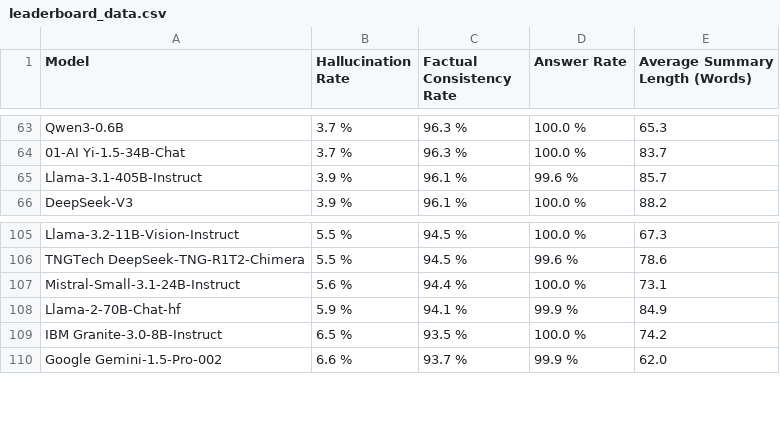
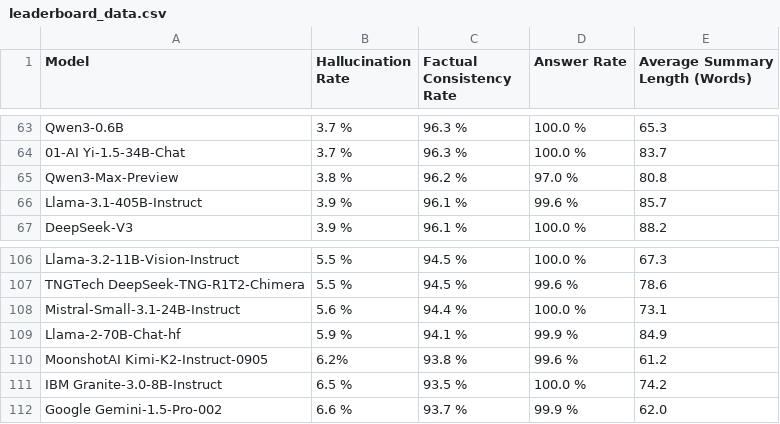
Before and after one commit to kcalhoon/vectara-leaderboard-git, a CSV file: leaderboard_data.csv, drawn as a sheet; only a part is shown, gaps mark what is left out.

```diff
--- a/leaderboard_data.csv
+++ b/leaderboard_data.csv
@@ -64,2 +64,3 @@ Qwen3-0.6B,3.7 %,96.3 %,100.0 %,65.3
 01-AI Yi-1.5-34B-Chat,3.7 %,96.3 %,100.0 %,83.7
+Qwen3-Max-Preview,3.8 %,96.2 %,97.0 %,80.8
 Llama-3.1-405B-Instruct,3.9 %,96.1 %,99.6 %,85.7
@@ -108,2 +109,3 @@ Mistral-Small-3.1-24B-Instruct,5.6 %,94.4 %,100.0 %,73.1
 Llama-2-70B-Chat-hf,5.9 %,94.1 %,99.9 %,84.9
+MoonshotAI Kimi-K2-Instruct-0905,6.2%,93.8 %,99.6 %,61.2
 IBM Granite-3.0-8B-Instruct,6.5 %,93.5 %,100.0 %,74.2
```
